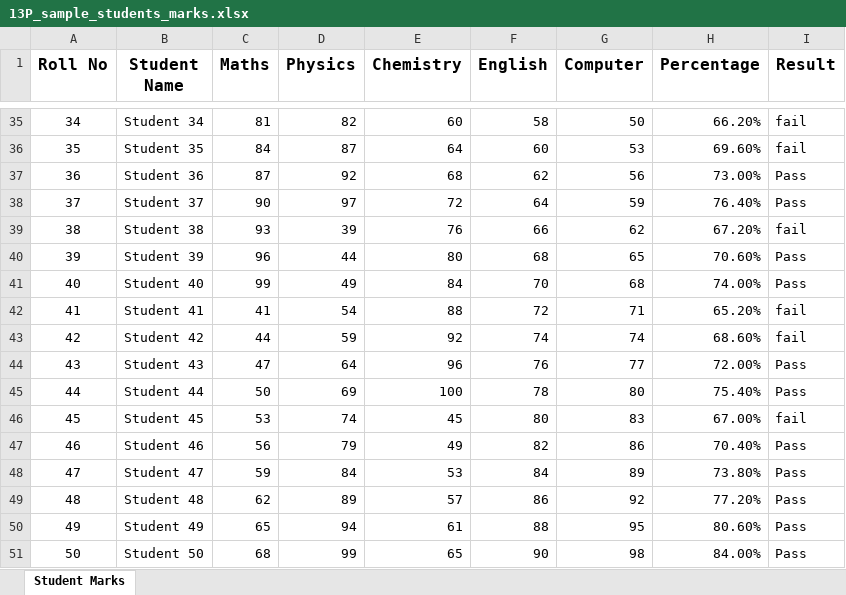
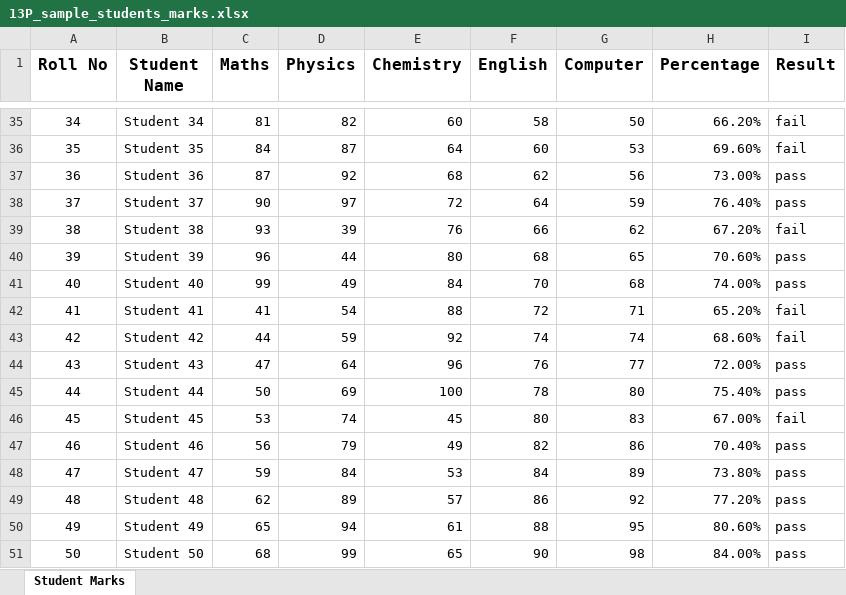
Before and after one commit to ritesh23s/AI-Powered-Data-Analytics-Journey, an Excel workbook: 02_Basic_Excel_for_Data_Analytics/13P_sample_students_marks.xlsx, sheet Student Marks, drawn as a sheet; only a part is shown, gaps mark what is left out; values as stored, in another font and other column widths than the file's, no borders; conditional formats not drawn; the diff covers the shown part only; the diff names each change by its address in the sheet, - before the commit and + after, or states it on an @@ line.

```diff
--- a/02_Basic_Excel_for_Data_Analytics/13P_sample_students_marks.xlsx (sheet Student Marks)
+++ b/02_Basic_Excel_for_Data_Analytics/13P_sample_students_marks.xlsx (sheet Student Marks)
-I37:I38 (Result): Pass
+I37:I38 (Result): pass
-I40:I41 (Result): Pass
+I40:I41 (Result): pass
-I44:I45 (Result): Pass
+I44:I45 (Result): pass
-I47:I51 (Result): Pass
+I47:I51 (Result): pass
```
Also changed, not shown: 18 edited cells elsewhere in this sheet, formulas that keep their value, 01_Introduction_to_Data_Analytics/Mini_Project_The_Profitable_Car_Showroom.xlsx, 02_Basic_Excel_for_Data_Analytics/07_Order-of-Operations.xlsx, 5 other files.
